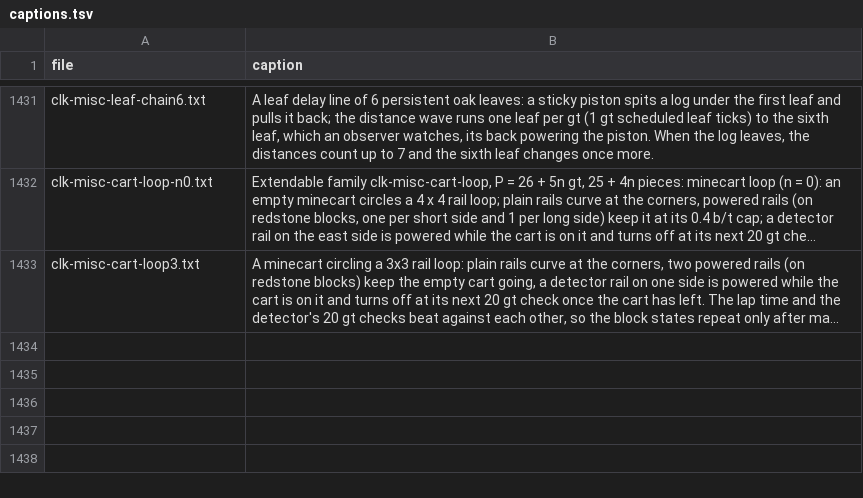
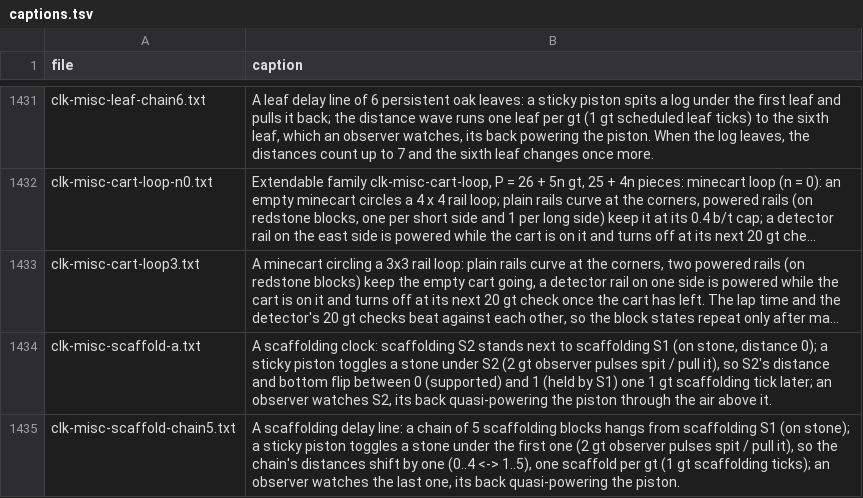
Before and after one commit to vjeux/minecraft-tas, a TSV file: designs/clocks/archive/captions.tsv, drawn as a sheet; only a part is shown, gaps mark what is left out; long unchanged cells end in …; the diff names each change by its address in the sheet, - before the commit and + after, or states it on an @@ line.

```diff
--- a/designs/clocks/archive/captions.tsv
+++ b/designs/clocks/archive/captions.tsv
+row 1434: clk-misc-scaffold-a.txt | A scaffolding clock: scaffolding S2 stands next to scaffolding S1 (on stone, distance 0); a sticky piston toggles a stone under S2 (2 gt observer pulses spit / pull it), so S2's distance and bottom flip between 0 (supported) and 1 (held by S1) one 1 gt scaffolding tick later; an observer watches S2, its back quasi-powering the piston through the air above it.
+row 1435: clk-misc-scaffold-chain5.txt | A scaffolding delay line: a chain of 5 scaffolding blocks hangs from scaffolding S1 (on stone); a sticky piston toggles a stone under the first one (2 gt observer pulses spit / pull it), so the chain's distances shift by one (0..4 <-> 1..5), one scaffold per gt (1 gt scaffolding ticks); an observer watches the last one, its back quasi-powering the piston.
```
Also changed, not shown: designs/clocks/archive/verdicts-v1.tsv, 4 other files.
